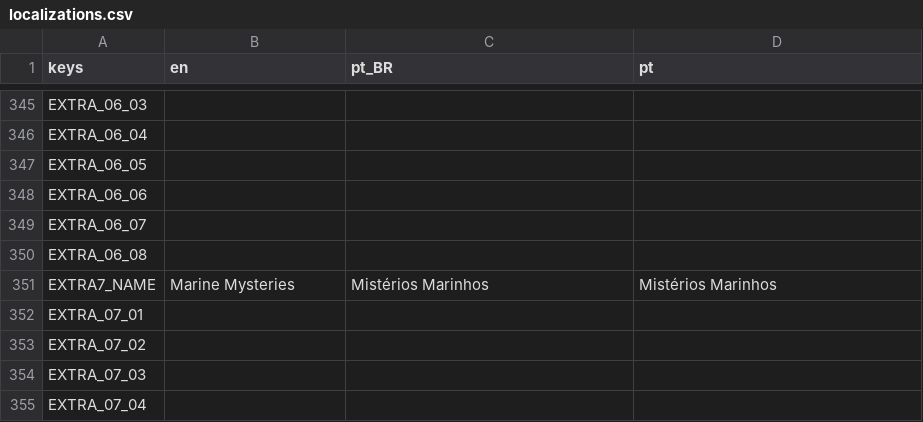
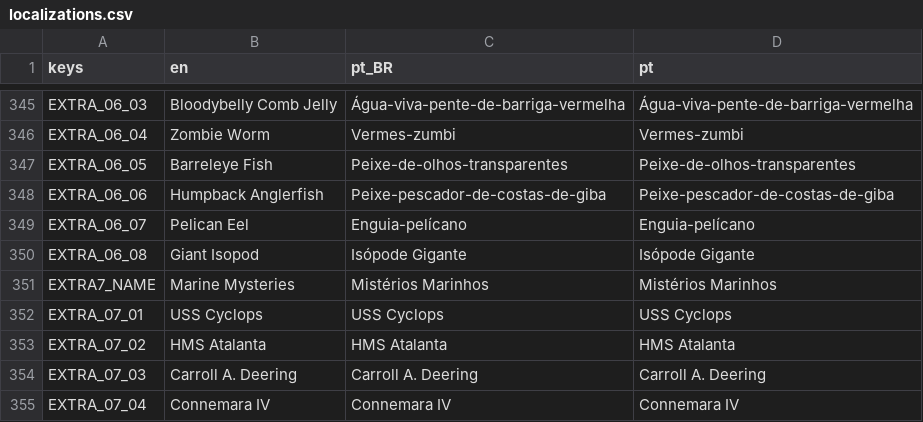
Before and after one commit to MarvellousSoft/liquidum, a CSV file: project/localization/localizations.csv, drawn as a sheet; only a part is shown, gaps mark what is left out; the diff covers the shown part only; the diff names each change by its address in the sheet, - before the commit and + after, or states it on an @@ line.

```diff
--- a/project/localization/localizations.csv
+++ b/project/localization/localizations.csv
-B345 (en): (empty)
+B345 (en): Bloodybelly Comb Jelly
-C345 (pt_BR): (empty)
+C345 (pt_BR): Água-viva-pente-de-barriga-vermelha
-D345 (pt): (empty)
+D345 (pt): Água-viva-pente-de-barriga-vermelha
-B346 (en): (empty)
+B346 (en): Zombie Worm
-C346 (pt_BR): (empty)
+C346 (pt_BR): Vermes-zumbi
-D346 (pt): (empty)
+D346 (pt): Vermes-zumbi
-B347 (en): (empty)
+B347 (en): Barreleye Fish
-C347 (pt_BR): (empty)
+C347 (pt_BR): Peixe-de-olhos-transparentes
-D347 (pt): (empty)
+D347 (pt): Peixe-de-olhos-transparentes
-B348 (en): (empty)
+B348 (en): Humpback Anglerfish
-C348 (pt_BR): (empty)
+C348 (pt_BR): Peixe-pescador-de-costas-de-giba
-D348 (pt): (empty)
+D348 (pt): Peixe-pescador-de-costas-de-giba
-B349 (en): (empty)
+B349 (en): Pelican Eel
-C349 (pt_BR): (empty)
+C349 (pt_BR): Enguia-pelícano
-D349 (pt): (empty)
+D349 (pt): Enguia-pelícano
-B350 (en): (empty)
+B350 (en): Giant Isopod
-C350 (pt_BR): (empty)
+C350 (pt_BR): Isópode Gigante
-D350 (pt): (empty)
+D350 (pt): Isópode Gigante
-B352 (en): (empty)
+B352 (en): USS Cyclops
-C352 (pt_BR): (empty)
+C352 (pt_BR): USS Cyclops
-D352 (pt): (empty)
+D352 (pt): USS Cyclops
-B353 (en): (empty)
+B353 (en): HMS Atalanta
-C353 (pt_BR): (empty)
+C353 (pt_BR): HMS Atalanta
-D353 (pt): (empty)
+D353 (pt): HMS Atalanta
-B354 (en): (empty)
+B354 (en): Carroll A. Deering
-C354 (pt_BR): (empty)
+C354 (pt_BR): Carroll A. Deering
-D354 (pt): (empty)
+D354 (pt): Carroll A. Deering
-B355 (en): (empty)
+B355 (en): Connemara IV
-C355 (pt_BR): (empty)
+C355 (pt_BR): Connemara IV
-D355 (pt): (empty)
+D355 (pt): Connemara IV
```
Also changed, not shown: 42 edited cells elsewhere in this file.
